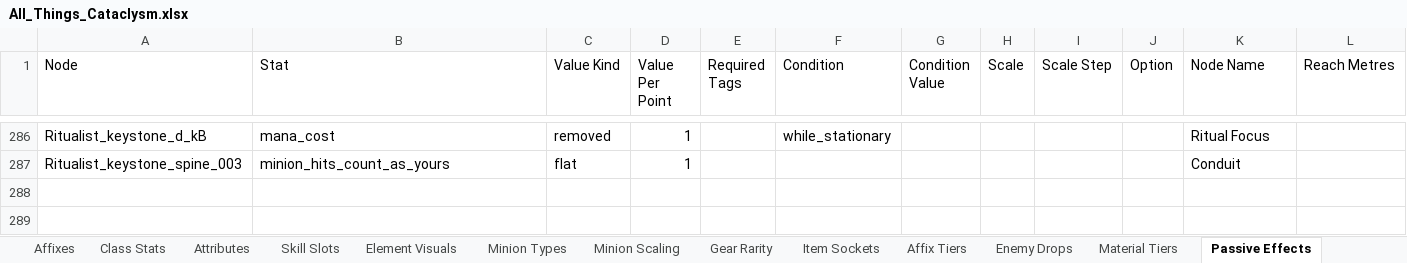
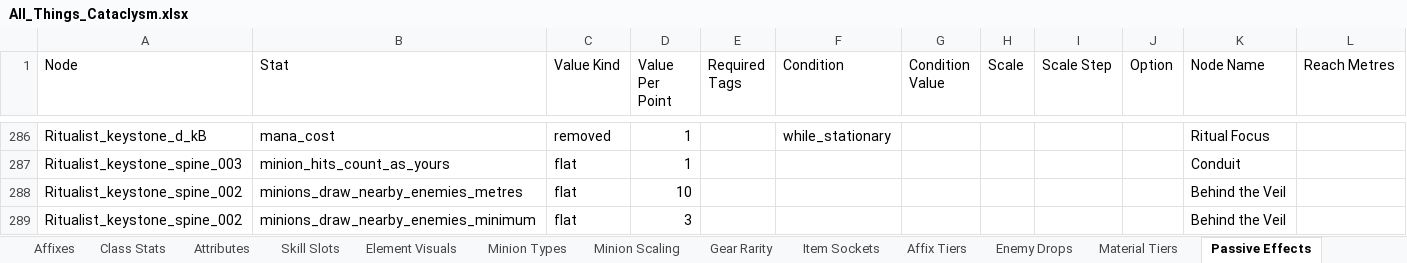
Before and after one commit to sdubois777/Cataclysm, an Excel workbook: docs/All_Things_Cataclysm.xlsx, sheet Passive Effects, drawn as a sheet; only a part is shown, gaps mark what is left out; values as stored, in another font and other column widths than the file's, no borders; the diff names each change by its address in the sheet, - before the commit and + after, or states it on an @@ line.

```diff
--- a/docs/All_Things_Cataclysm.xlsx (sheet Passive Effects)
+++ b/docs/All_Things_Cataclysm.xlsx (sheet Passive Effects)
+row 288: Ritualist_keystone_spine_002 | minions_draw_nearby_enemies_metres | flat | 10 |  |  |  |  |  |  | Behind the Veil
+row 289: Ritualist_keystone_spine_002 | minions_draw_nearby_enemies_minimum | flat | 3 |  |  |  |  |  |  | Behind the Veil
```
Also changed, not shown: 2 other files.
